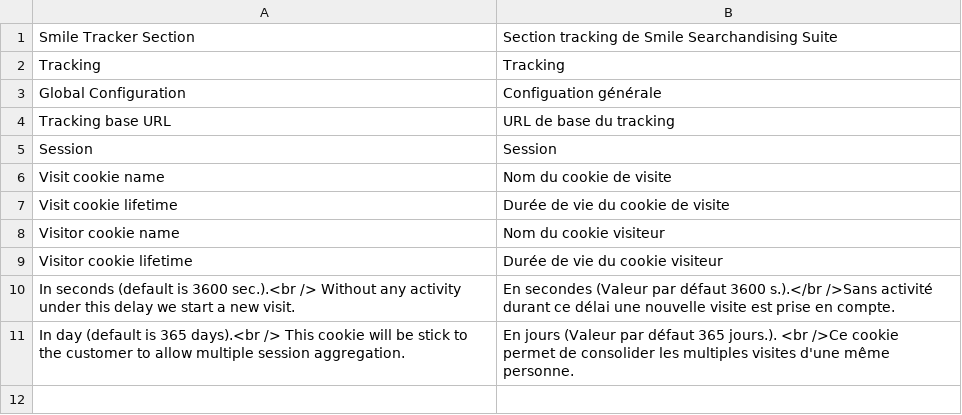
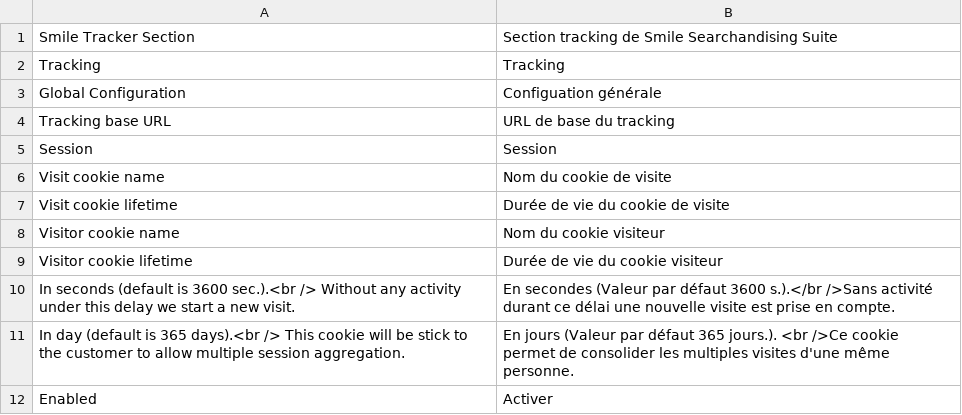
Before and after one commit to Smile-SA/smile-magento-elasticsearch, a CSV file: src/app/locale/fr_FR/Smile_Tracker.csv, drawn as a sheet; the diff names each change by its address in the sheet, - before the commit and + after, or states it on an @@ line.

Commit message:
Updating translations for Smile_Tracker module

```diff
--- a/src/app/locale/fr_FR/Smile_Tracker.csv
+++ b/src/app/locale/fr_FR/Smile_Tracker.csv
+row 12: Enabled | Activer
```
Also changed, not shown: src/app/locale/en_US/Smile_Tracker.csv.
